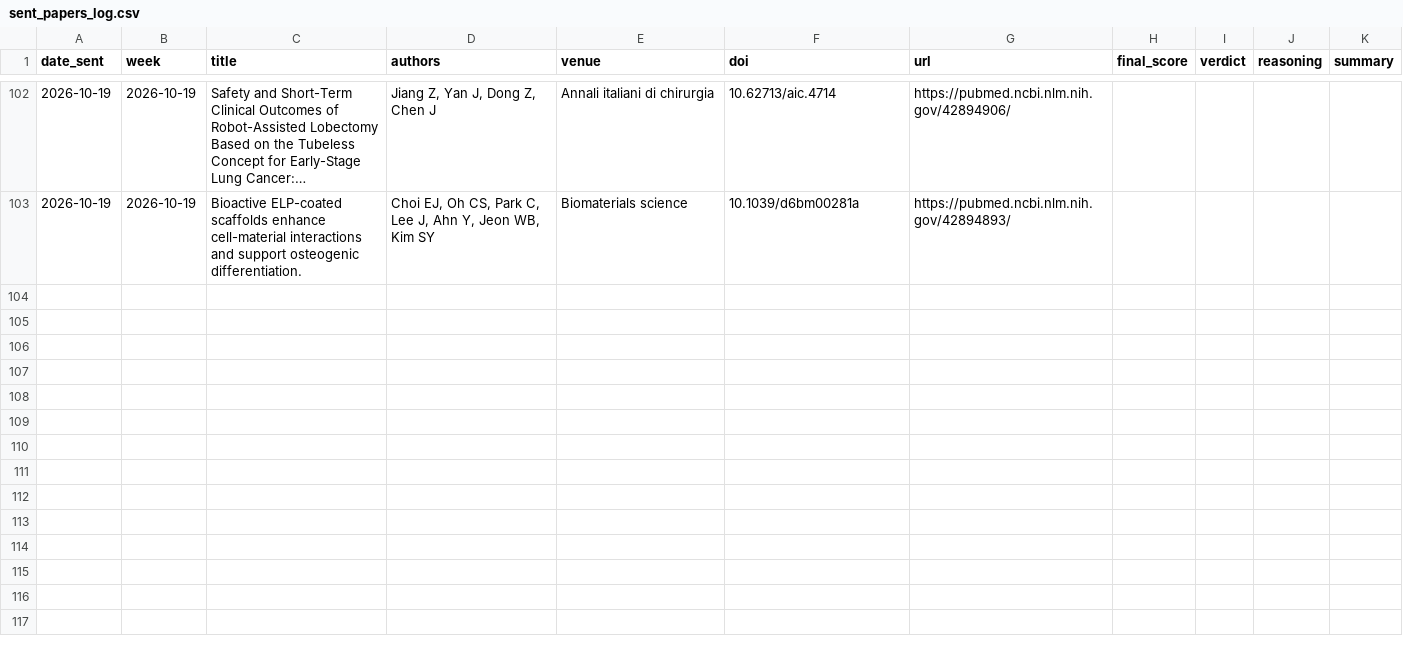
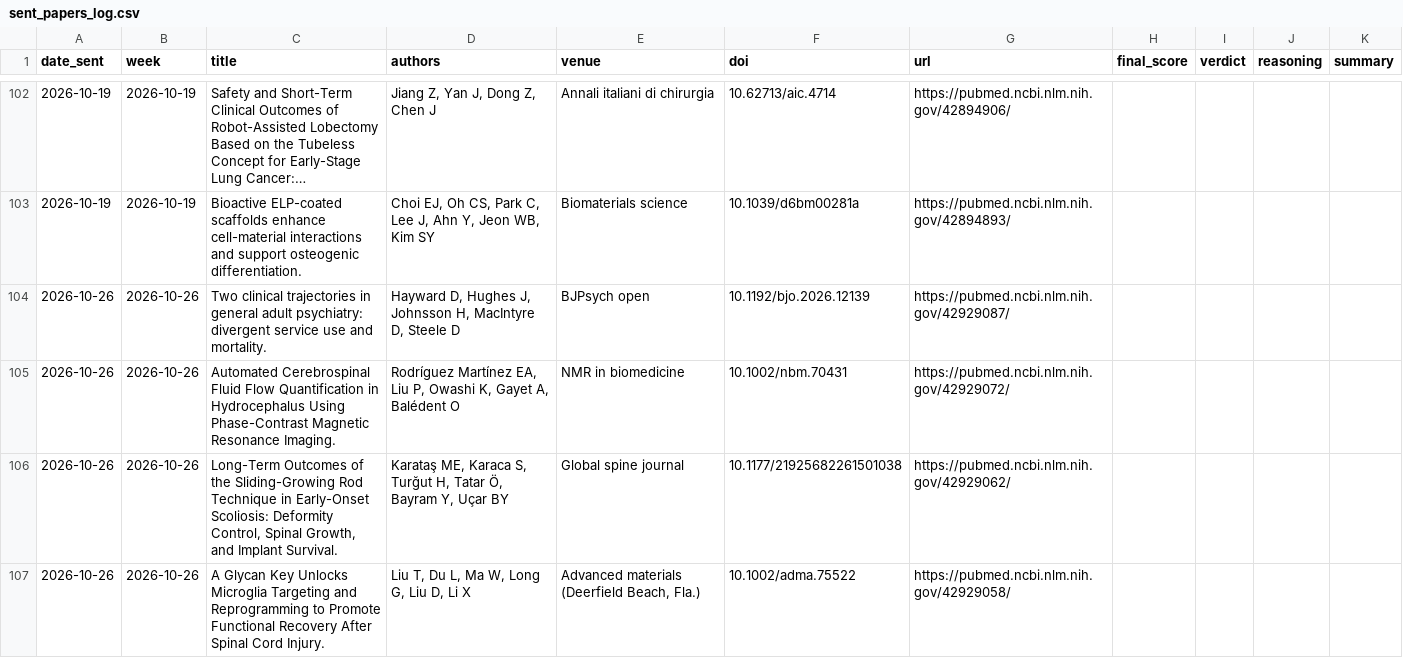
Before and after one commit to PierpaoloV/weekly_ai_paper, a CSV file: sent_papers_log.csv, drawn as a sheet; only a part is shown, gaps mark what is left out; long unchanged cells end in …; the diff covers the shown part only; the diff names each change by its address in the sheet, - before the commit and + after, or states it on an @@ line.

Commit message:
Update sent papers, candidate pool and log

```diff
--- a/sent_papers_log.csv
+++ b/sent_papers_log.csv
+row 104: 2026-10-26 | 2026-10-26 | Two clinical trajectories in general adult psychiatry: divergent service use and mortality. | Hayward D, Hughes J, Johnsson H, MacIntyre D, Steele D | BJPsych open | 10.1192/bjo.2026.12139 | https://pubmed.ncbi.nlm.nih.gov/42929087/
+row 105: 2026-10-26 | 2026-10-26 | Automated Cerebrospinal Fluid Flow Quantification in Hydrocephalus Using Phase-Contrast Magnetic Resonance Imaging. | Rodríguez Martínez EA, Liu P, Owashi K, Gayet A, Balédent O | NMR in biomedicine | 10.1002/nbm.70431 | https://pubmed.ncbi.nlm.nih.gov/42929072/
+row 106: 2026-10-26 | 2026-10-26 | Long-Term Outcomes of the Sliding-Growing Rod Technique in Early-Onset Scoliosis: Deformity Control, Spinal Growth, and Implant Survival. | Karataş ME, Karaca S, Turğut H, Tatar Ö, Bayram Y, Uçar BY | Global spine journal | 10.1177/21925682261501038 | https://pubmed.ncbi.nlm.nih.gov/42929062/
+row 107: 2026-10-26 | 2026-10-26 | A Glycan Key Unlocks Microglia Targeting and Reprogramming to Promote Functional Recovery After Spinal Cord Injury. | Liu T, Du L, Ma W, Long G, Liu D, Li X | Advanced materials (Deerfield Beach, Fla.) | 10.1002/adma.75522 | https://pubmed.ncbi.nlm.nih.gov/42929058/
```
Also changed, not shown: 3 added rows elsewhere in this file, 2 other files.
